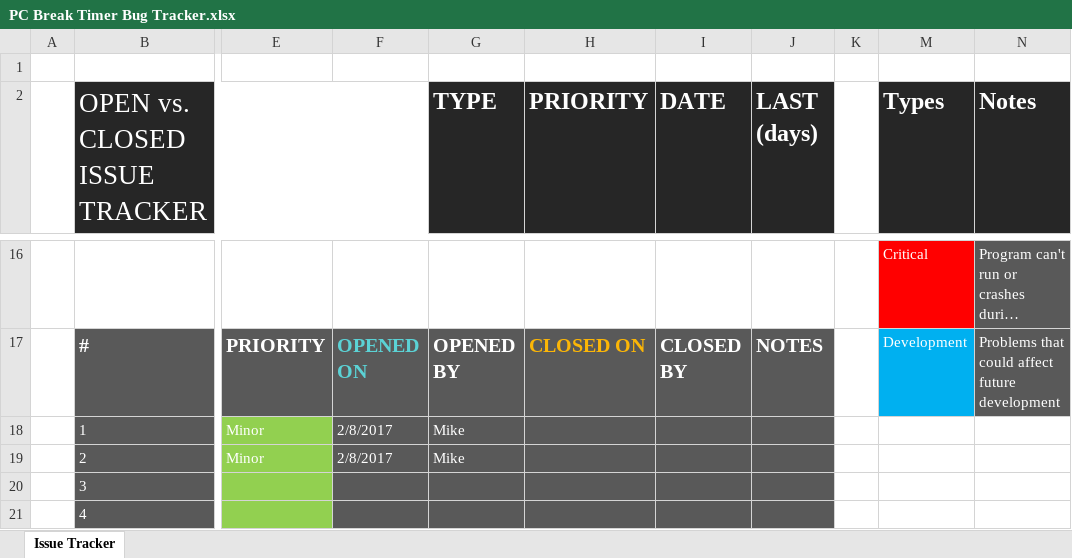
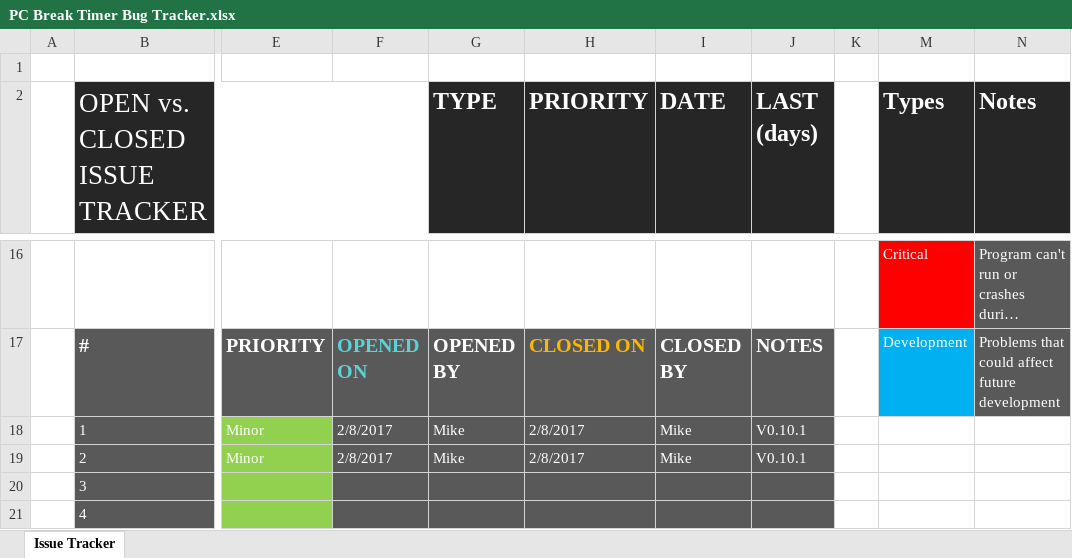
Before and after one commit to MikeS159/PCBreakTimer, an Excel workbook: pc_lock_test/PC Break Timer Bug Tracker.xlsx, sheet Issue Tracker, drawn as a sheet; only a part is shown, gaps mark what is left out; long unchanged cells end in …; values as stored, in another font and other column widths than the file's, no borders; charts and pictures and conditional formats and table styles not drawn; the diff names each change by its address in the sheet, - before the commit and + after, or states it on an @@ line.

Commit message:
Updated bug tracker with fixes from previous commit

```diff
--- a/pc_lock_test/PC Break Timer Bug Tracker.xlsx (sheet Issue Tracker)
+++ b/pc_lock_test/PC Break Timer Bug Tracker.xlsx (sheet Issue Tracker)
-H18:H19 (PRIORITY): (empty)
+H18:H19 (PRIORITY): 2/8/2017
-I18:I19 (DATE): (empty)
+I18:I19 (DATE): Mike
-J18:J19 (LAST (days)): (empty)
+J18:J19 (LAST (days)): V0.10.1
```
Also changed, not shown: charts or pictures.
